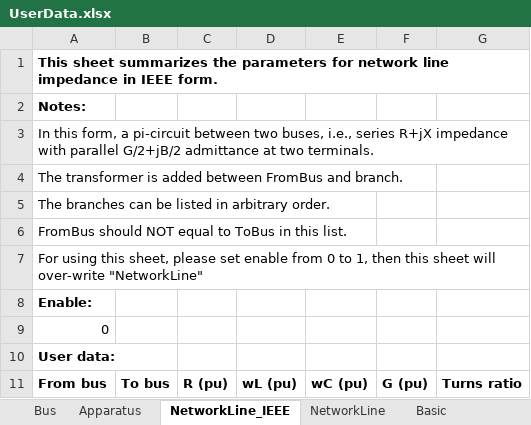
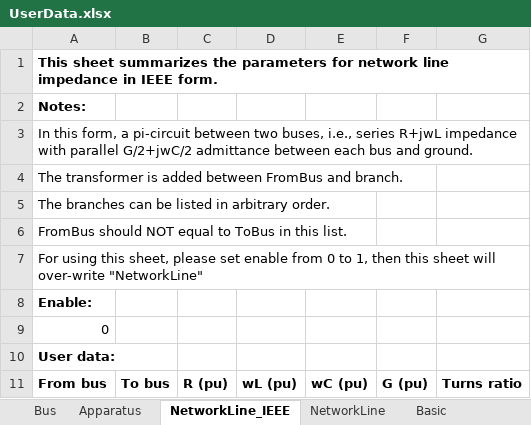
Before and after one commit to Future-Power-Networks/Simplus-Grid-Tool, an Excel workbook: UserData.xlsx, sheet NetworkLine_IEEE, drawn as a sheet; values as stored, in another font and other column widths than the file's, no borders; the diff names each change by its address in the sheet, - before the commit and + after, or states it on an @@ line.

Commit message:
Change network line settings
The R + L + (C // G) branch has been changed to (R + L)//C//G branch.

```diff
--- a/UserData.xlsx (sheet NetworkLine_IEEE)
+++ b/UserData.xlsx (sheet NetworkLine_IEEE)
-A3: …i.e., series R+jX impedance with parallel G/2+jB/2 admittance at two terminals.
+A3: …i.e., series R+jwL impedance with parallel G/2+jwC/2 admittance between each bus and ground.
```
Also changed, not shown: sheet NetworkLine, Examples/HybridPowerSystem/Hybrid_test_v1.xlsx, Examples/HybridPowerSystem/Hybrid_test_v2.xlsx, 13 other files.
